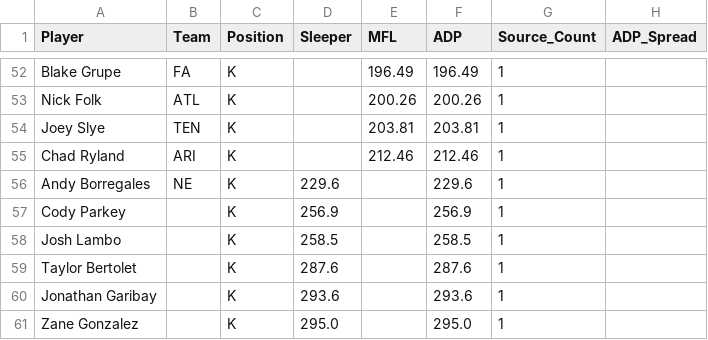
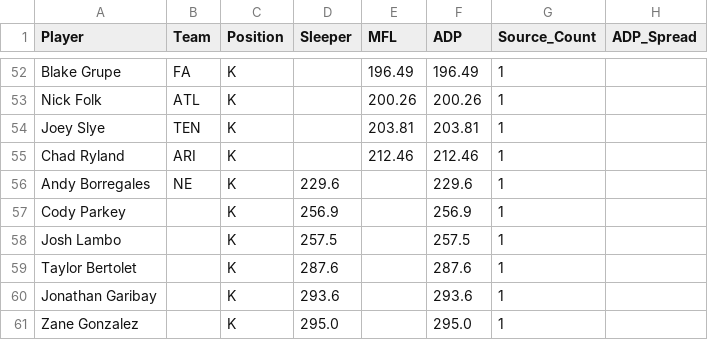
Before and after one commit to RealDiceflame/ProjectFootMoneyball, a CSV file: data/ADP/special_teams_adp_2026.csv, drawn as a sheet; only a part is shown, gaps mark what is left out; the diff covers the shown part only; the diff names each change by its address in the sheet, - before the commit and + after, or states it on an @@ line.

```diff
--- a/data/ADP/special_teams_adp_2026.csv
+++ b/data/ADP/special_teams_adp_2026.csv
-D58 (Sleeper): 258.5
+D58 (Sleeper): 257.5
-F58 (ADP): 258.5
+F58 (ADP): 257.5
```
Also changed, not shown: 3 added rows, 3 removed rows and 41 edited cells elsewhere in this file, data/ADP/combined_adp_2026.csv, 7 other files.
